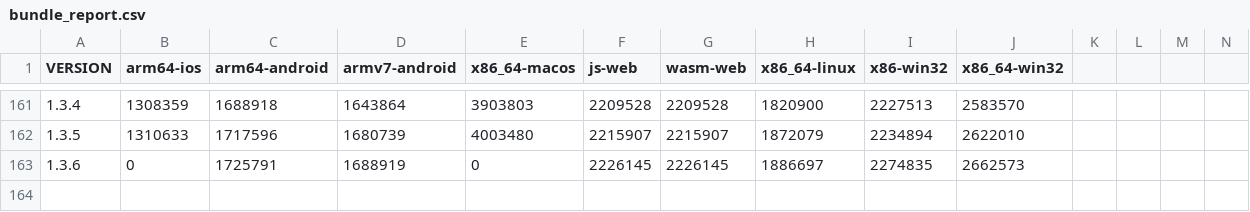
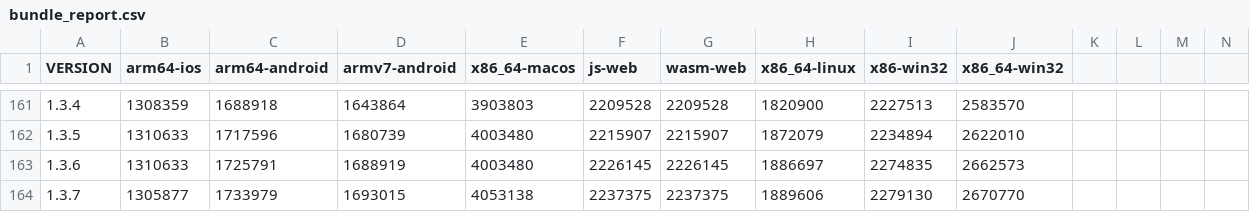
Before and after one commit to defold/build-size, a CSV file: bundle_report.csv, drawn as a sheet; only a part is shown, gaps mark what is left out.

```diff
--- a/bundle_report.csv
+++ b/bundle_report.csv
@@ -162,2 +162,3 @@ VERSION,arm64-ios,arm64-android,armv7-android,x86_64-macos,js-web,wasm-web,x86_6
 1.3.5,1310633,1717596,1680739,4003480,2215907,2215907,1872079,2234894,2622010
-1.3.6,0,1725791,1688919,0,2226145,2226145,1886697,2274835,2662573
+1.3.6,1310633,1725791,1688919,4003480,2226145,2226145,1886697,2274835,2662573
+1.3.7,1305877,1733979,1693015,4053138,2237375,2237375,1889606,2279130,2670770
```
Also changed, not shown: engine_report.csv, 3 other files.
